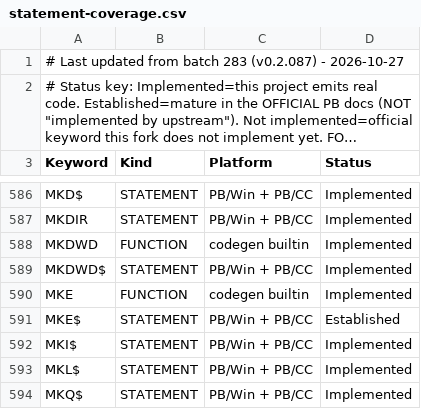
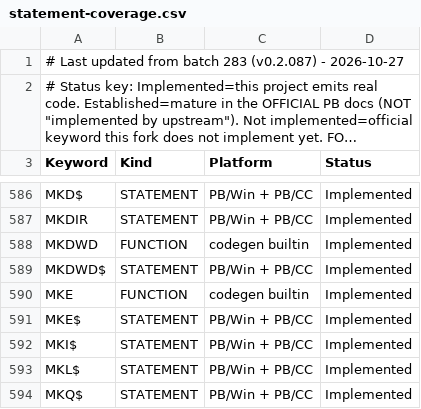
Before and after one commit to hanlokesu/PB64Basic, a CSV file: docs/statement-coverage.csv, drawn as a sheet; only a part is shown, gaps mark what is left out; long unchanged cells end in ….

```diff
--- a/docs/statement-coverage.csv
+++ b/docs/statement-coverage.csv
@@ -590,3 +590,3 @@ MKDWD$,STATEMENT,PB/Win + PB/CC,Implemented
 MKE,FUNCTION,codegen builtin,Implemented
-MKE$,STATEMENT,PB/Win + PB/CC,Established
+MKE$,STATEMENT,PB/Win + PB/CC,Implemented
 MKI$,STATEMENT,PB/Win + PB/CC,Implemented
```
Also changed, not shown: 9 other files.
